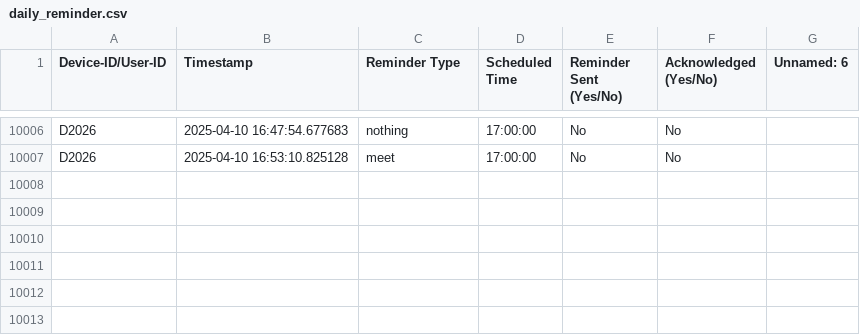
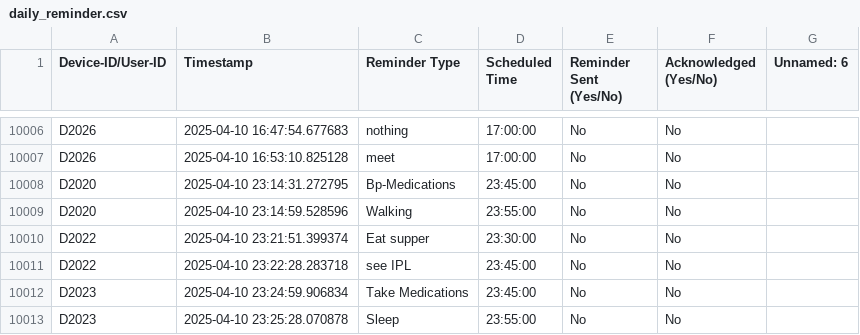
Before and after one commit to sairohith28/GenAI, a CSV file: daily_reminder.csv, drawn as a sheet; only a part is shown, gaps mark what is left out.

```diff
--- a/daily_reminder.csv
+++ b/daily_reminder.csv
@@ -10007 +10007,7 @@ D2026,2025-04-10 16:47:54.677683,nothing,17:00:00,No,No,
 D2026,2025-04-10 16:53:10.825128,meet,17:00:00,No,No,
+D2020,2025-04-10 23:14:31.272795,Bp-Medications,23:45:00,No,No,
+D2020,2025-04-10 23:14:59.528596,Walking,23:55:00,No,No,
+D2022,2025-04-10 23:21:51.399374,Eat supper,23:30:00,No,No,
+D2022,2025-04-10 23:22:28.283718,see IPL,23:45:00,No,No,
+D2023,2025-04-10 23:24:59.906834,Take Medications,23:45:00,No,No,
+D2023,2025-04-10 23:25:28.070878,Sleep,23:55:00,No,No,
```
Also changed, not shown: 1 other file.
